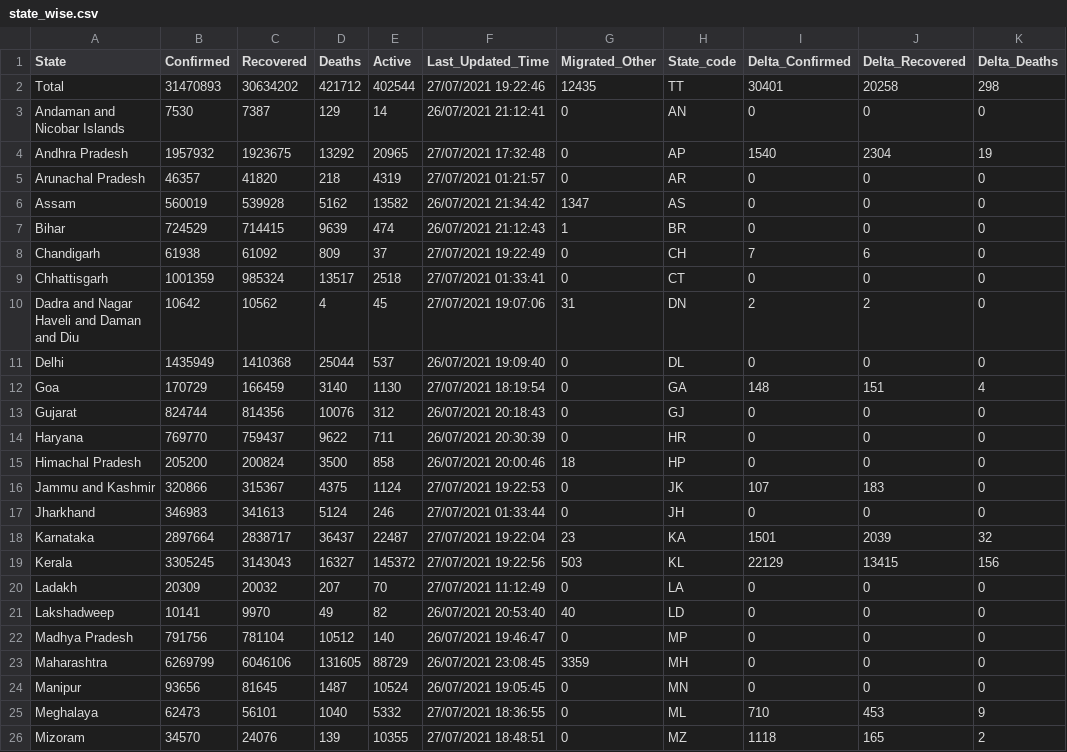
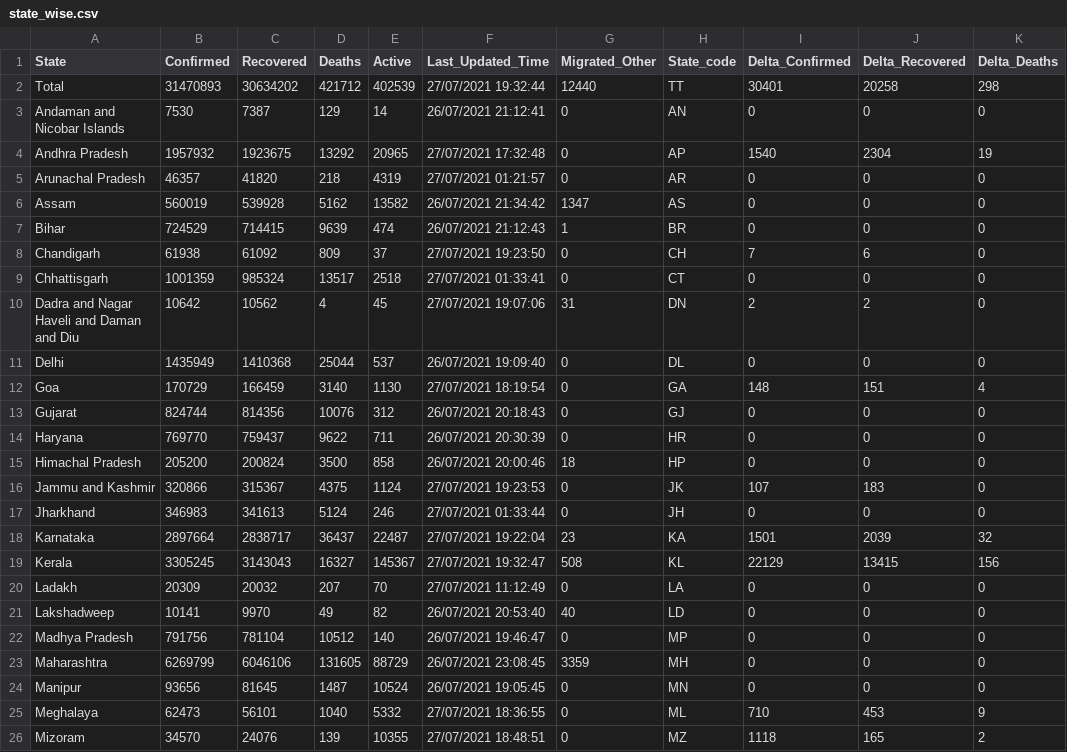
Before and after one commit to covid19india/api, a CSV file: csv/latest/state_wise.csv, drawn as a sheet; only a part is shown; the diff names each change by its address in the sheet, - before the commit and + after, or states it on an @@ line.

```diff
--- a/csv/latest/state_wise.csv
+++ b/csv/latest/state_wise.csv
-E2 (Active): 402544
+E2 (Active): 402539
-F2 (Last_Updated_Time): 27/07/2021 19:22:46
+F2 (Last_Updated_Time): 27/07/2021 19:32:44
-G2 (Migrated_Other): 12435
+G2 (Migrated_Other): 12440
-F8 (Last_Updated_Time): 27/07/2021 19:22:49
+F8 (Last_Updated_Time): 27/07/2021 19:23:50
-F16 (Last_Updated_Time): 27/07/2021 19:22:53
+F16 (Last_Updated_Time): 27/07/2021 19:23:53
-E19 (Active): 145372
+E19 (Active): 145367
-F19 (Last_Updated_Time): 27/07/2021 19:22:56
+F19 (Last_Updated_Time): 27/07/2021 19:32:47
-G19 (Migrated_Other): 503
+G19 (Migrated_Other): 508
```
Also changed, not shown: csv/latest/district_wise.csv, csv/latest/states.csv, 26 other files.
